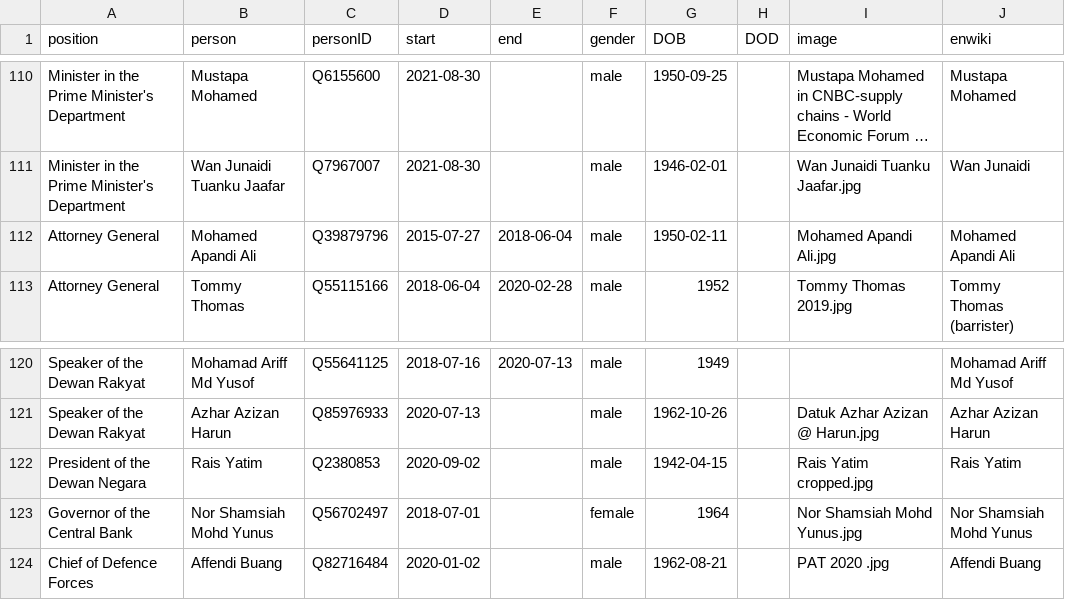
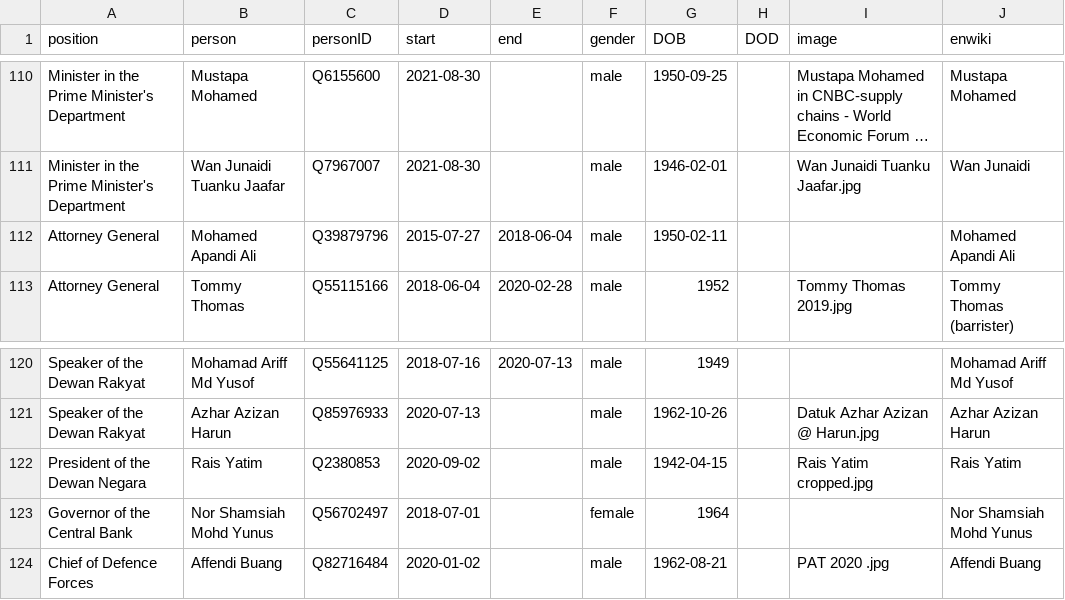
Before and after one commit to every-politician-scrapers/malaysia-ministers, a CSV file: html/holders21.csv, drawn as a sheet; only a part is shown, gaps mark what is left out; long unchanged cells end in …; the diff names each change by its address in the sheet, - before the commit and + after, or states it on an @@ line.

```diff
--- a/html/holders21.csv
+++ b/html/holders21.csv
-I112 (image): Mohamed Apandi Ali.jpg
+I112 (image): (empty)
-I123 (image): Nor Shamsiah Mohd Yunus.jpg
+I123 (image): (empty)
```
Also changed, not shown: html/current.csv, html/legislators.csv.
